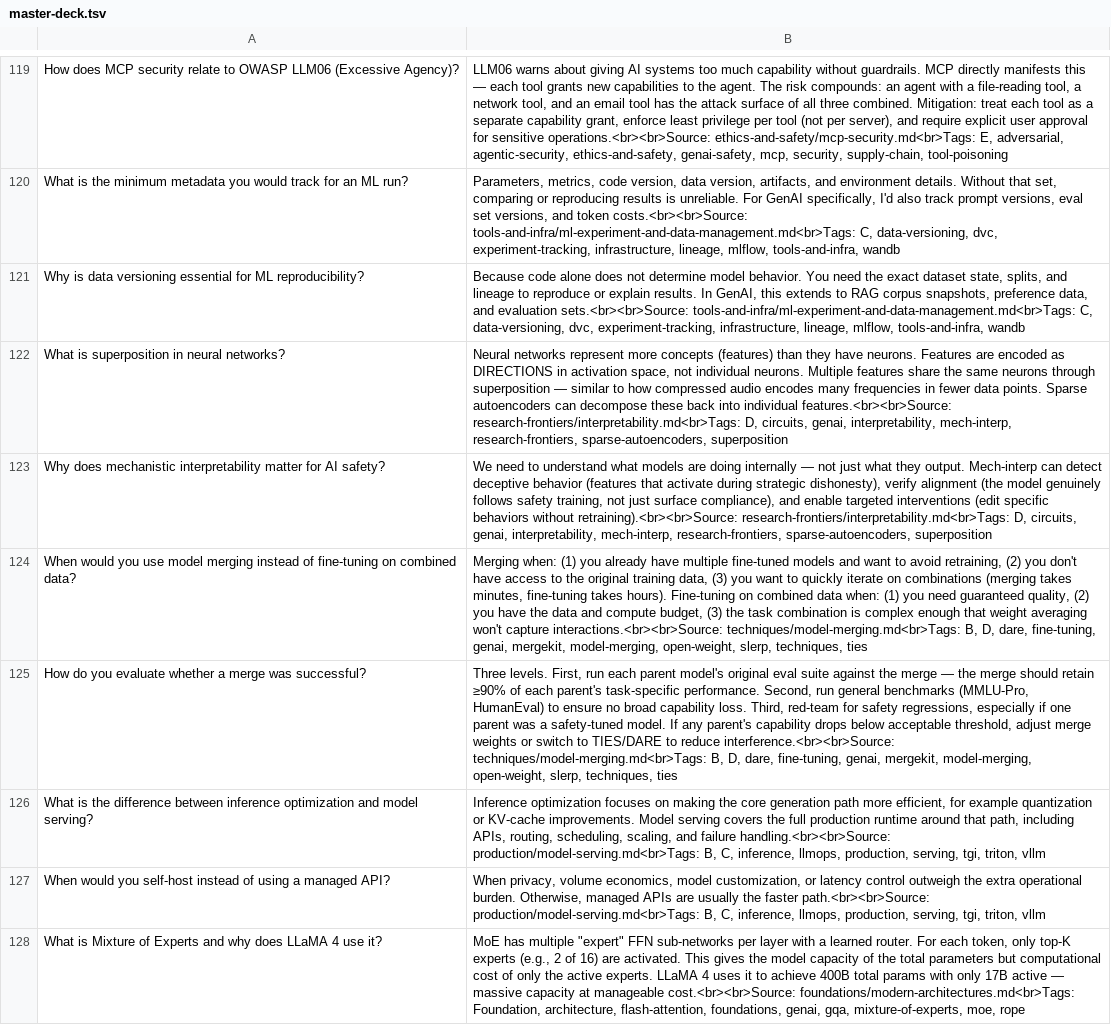
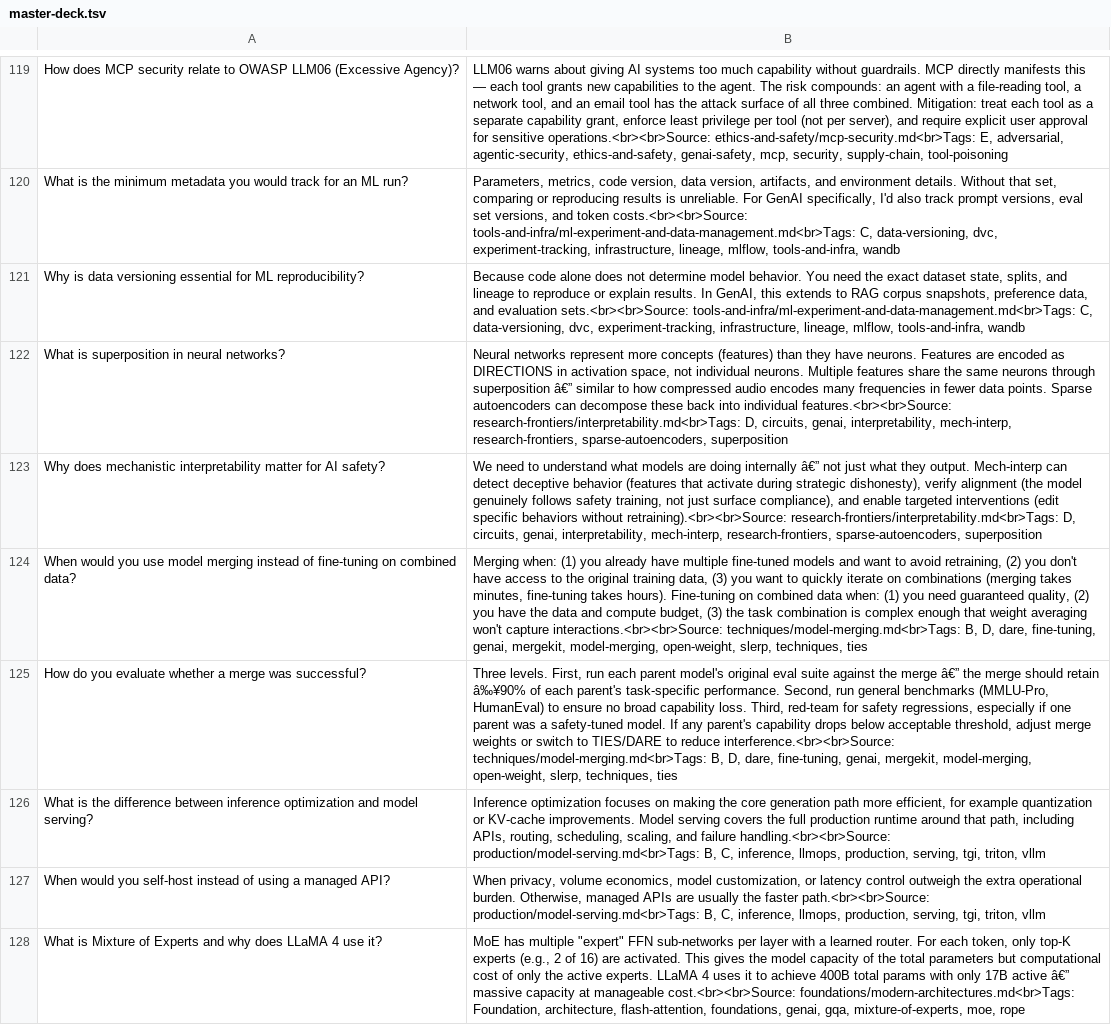
Before and after one commit to bhaskarjha-com/genai-notes, a TSV file: downloads/anki/master-deck.tsv, drawn as a sheet; only a part is shown, gaps mark what is left out; the diff covers the shown part only; the diff names each change by its address in the sheet, - before the commit and + after, or states it on an @@ line.

```diff
--- a/downloads/anki/master-deck.tsv
+++ b/downloads/anki/master-deck.tsv
-B122: …through superposition — similar to…
+B122: …through superposition â€” similar to…
-B123: …doing internally — not just…
+B123: …doing internally â€” not just…
-B125: …the merge — the merge should retain ≥90% of each…
+B125: …the merge â€” the merge should retain â‰¥90% of each…
-B128: …17B active — massive capacity…
+B128: …17B active â€” massive capacity…
```
Also changed, not shown: 80 edited cells elsewhere in this file, downloads/anki/track-a-application-and-integration-builder.tsv, downloads/anki/track-b-ai-systems-and-orchestration-engineer.tsv, 5 other files.
